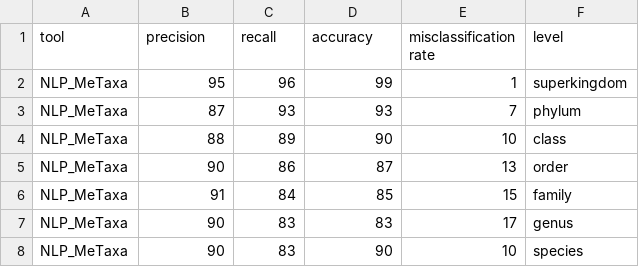
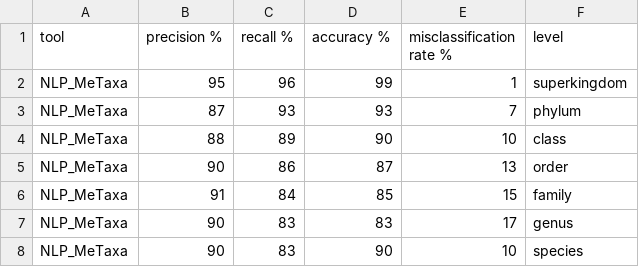
Before and after one commit to padriba/NLP_MeTaxa, a CSV file: supplementary_data/metrics_high.csv, drawn as a sheet; only a part is shown.

```diff
--- a/supplementary_data/metrics_high.csv
+++ b/supplementary_data/metrics_high.csv
@@ -1,2 +1,2 @@
-tool,precision,recall,accuracy,misclassification rate,level
+tool,precision %,recall %,accuracy %,misclassification rate %,level
 NLP_MeTaxa,95,96,99,1,superkingdom
```
Also changed, not shown: supplementary_data/metrics_low.csv, supplementary_data/metrics_medium.csv.
